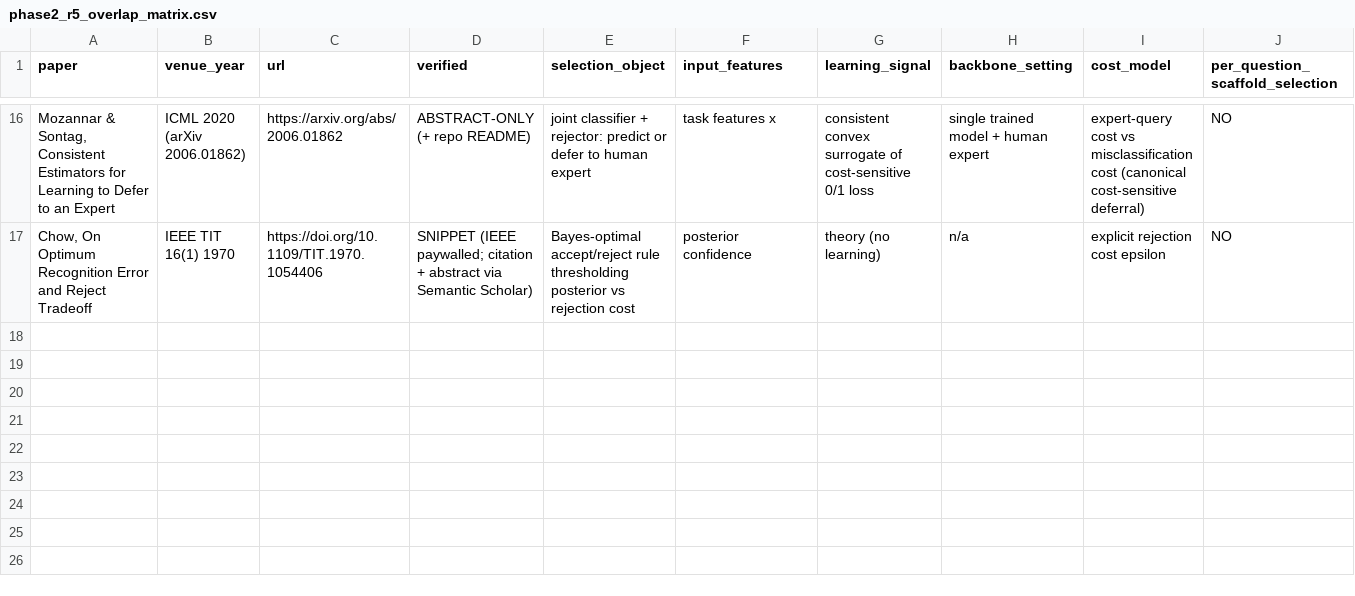
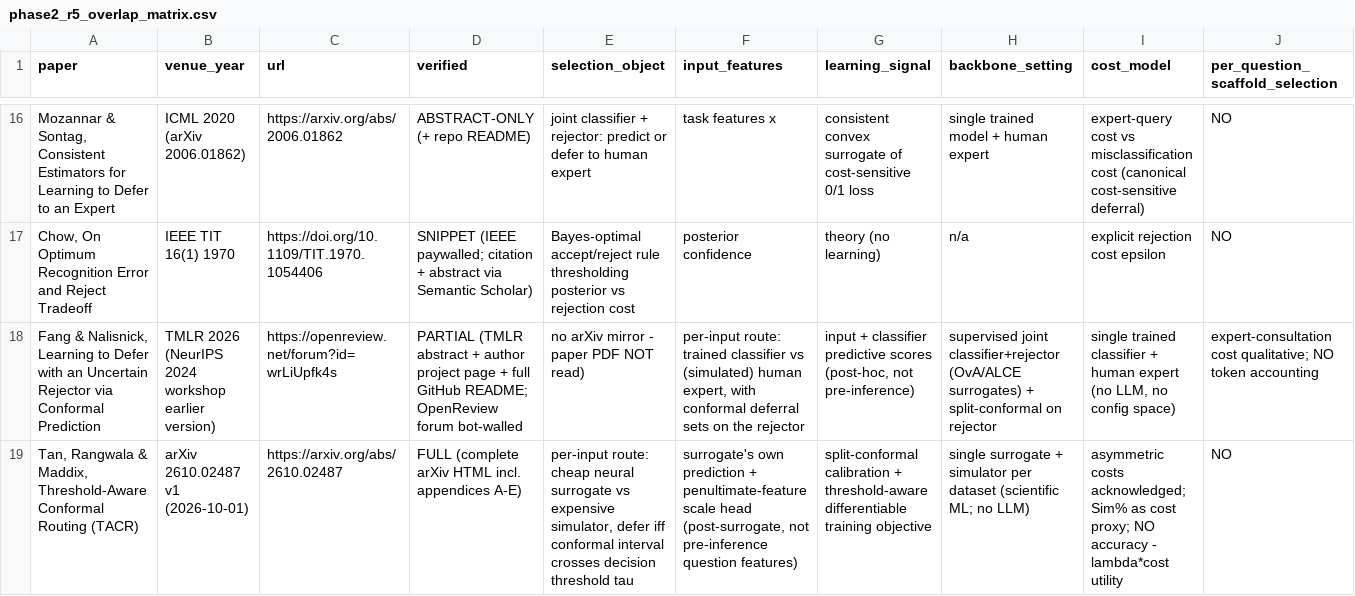
Before and after one commit to yujian777555/NeuroEvoScientist, a CSV file: plans/phase2_r5_overlap_matrix.csv, drawn as a sheet; only a part is shown, gaps mark what is left out; rows hold the shown columns only; the diff names each change by its address in the sheet, - before the commit and + after, or states it on an @@ line.

Commit message:
[Phase2-R2.1] D2 full baseline gate, deterministic pilot subsets, precision scenarios, budget reconciliation, conformal routing audit, terminology fixes

```diff
--- a/plans/phase2_r5_overlap_matrix.csv
+++ b/plans/phase2_r5_overlap_matrix.csv
+row 18: Fang & Nalisnick, Learning to Defer with an Uncertain Rejector via Conformal Prediction | TMLR 2026 (NeurIPS 2024 workshop earlier version) | https://openreview.net/forum?id=wrLiUpfk4s | PARTIAL (TMLR abstract + author project page + full GitHub README; OpenReview forum bot-walled | no arXiv mirror - paper PDF NOT read) | per-input route: trained classifier vs (simulated) human expert, with conformal deferral sets on the rejector | input + classifier predictive scores (post-hoc, not pre-inference) | supervised joint classifier+rejector (OvA/ALCE surrogates) + split-conformal on rejector | single trained classifier + human expert (no LLM, no config space) | expert-consultation cost qualitative; NO token accounting
+row 19: Tan, Rangwala & Maddix, Threshold-Aware Conformal Routing (TACR) | arXiv 2610.02487 v1 (2026-10-01) | https://arxiv.org/abs/2610.02487 | FULL (complete arXiv HTML incl. appendices A-E) | per-input route: cheap neural surrogate vs expensive simulator, defer iff conformal interval crosses decision threshold tau | surrogate's own prediction + penultimate-feature scale head (post-surrogate, not pre-inference question features) | split-conformal calibration + threshold-aware differentiable training objective | single surrogate + simulator per dataset (scientific ML; no LLM) | asymmetric costs acknowledged; Sim% as cost proxy; NO accuracy - lambda*cost utility | NO
```
Also changed, not shown: 5 other files.
